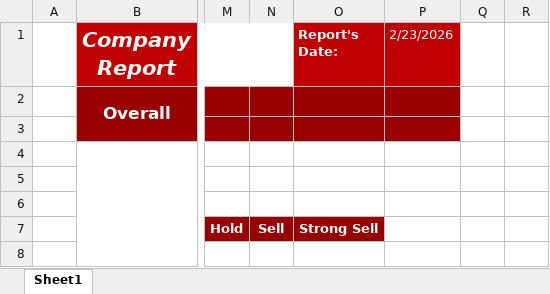
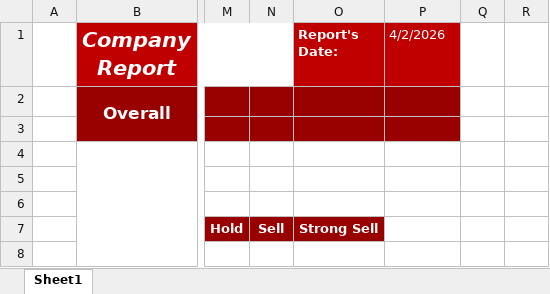
Before and after one commit to jcosta92/InvestorInsights, an Excel workbook: report_template.xlsx, sheet Sheet1, drawn as a sheet; only a part is shown, gaps mark what is left out; values as stored, in another font and other column widths than the file's, no borders; charts and pictures and conditional formats not drawn; the diff names each change by its address in the sheet, - before the commit and + after, or states it on an @@ line.

Commit message:
Add files via upload

```diff
--- a/report_template.xlsx (sheet Sheet1)
+++ b/report_template.xlsx (sheet Sheet1)
-P1: 2/23/2026
+P1: 4/2/2026
```
